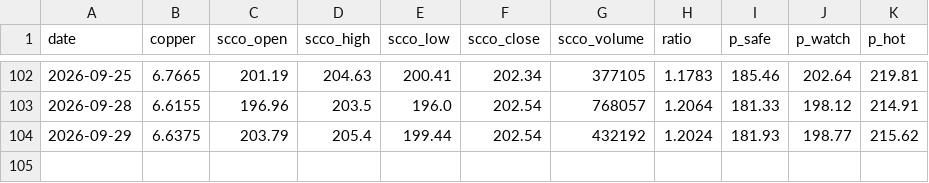
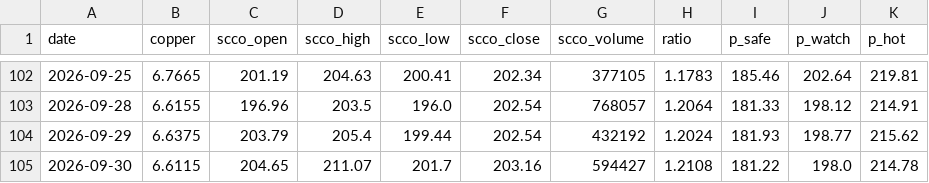
Before and after one commit to yang-xianfeng/SCCO-Monitor, a CSV file: data/history.csv, drawn as a sheet; only a part is shown, gaps mark what is left out; the diff names each change by its address in the sheet, - before the commit and + after, or states it on an @@ line.

```diff
--- a/data/history.csv
+++ b/data/history.csv
+row 105: 2026-09-30 | 6.6115 | 204.65 | 211.07 | 201.7 | 203.16 | 594427 | 1.2108 | 181.22 | 198.0 | 214.78
```
Also changed, not shown: 2 other files.
